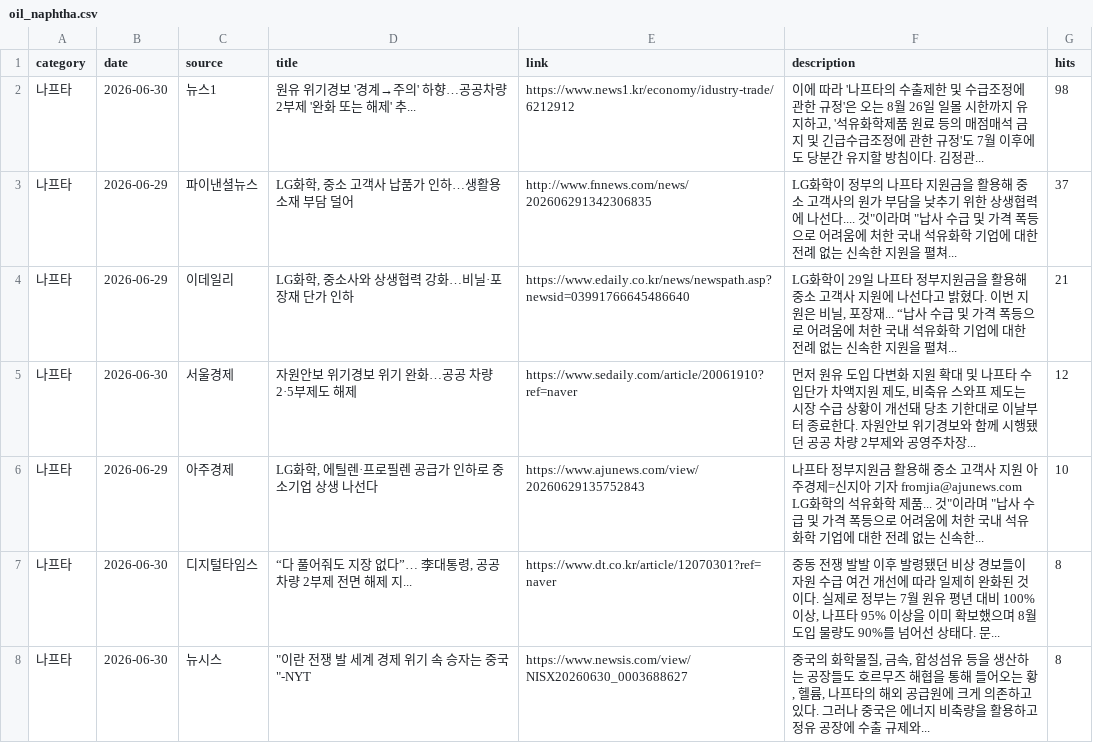
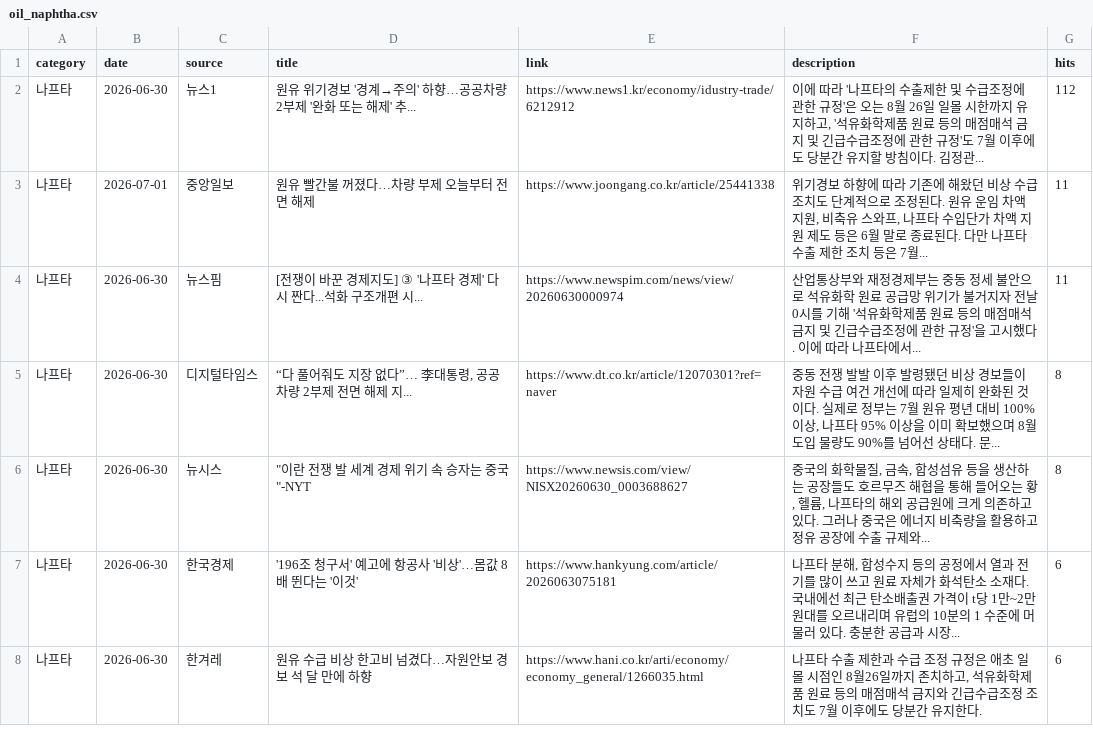
Before and after one commit to hdec-daily-news/oil-naphtha, a CSV file: oil_naphtha.csv, drawn as a sheet; only a part is shown; the diff covers the shown part only.

```diff
--- a/oil_naphtha.csv
+++ b/oil_naphtha.csv
@@ -1,8 +1,8 @@
 category,date,source,title,link,description,hits
-나프타,2026-06-30,뉴스1,원유 위기경보 '경계→주의' 하향…공공차량 2부제 '완화 또는 해제' 추...,https://www.news1.kr/economy/idustry-trade/6212912,"이에 따라 '나프타의 수출제한 및 수급조정에 관한 규정'은 오는 8월 26일 일몰 시한까지 유지하고, '석유화학제품 원료 등의 매점매석 금지 및 긴급수급조정에 관한 규정'도 7월 이후에도 당분간 유지할 방침이다. 김정관... ",98
-나프타,2026-06-29,파이낸셜뉴스,"LG화학, 중소 고객사 납품가 인하…생활용 소재 부담 덜어",http://www.fnnews.com/news/202606291342306835,"LG화학이 정부의 나프타 지원금을 활용해 중소 고객사의 원가 부담을 낮추기 위한 상생협력에 나선다.... 것""이라며 ""납사 수급 및 가격 폭등으로 어려움에 처한 국내 석유화학 기업에 대한 전례 없는 신속한 지원을 펼쳐... ",37
-나프타,2026-06-29,이데일리,"LG화학, 중소사와 상생협력 강화…비닐·포장재 단가 인하",https://www.edaily.co.kr/news/newspath.asp?newsid=03991766645486640,"LG화학이 29일 나프타 정부지원금을 활용해 중소 고객사 지원에 나선다고 밝혔다. 이번 지원은 비닐, 포장재... “납사 수급 및 가격 폭등으로 어려움에 처한 국내 석유화학 기업에 대한 전례 없는 신속한 지원을 펼쳐... ",21
-나프타,2026-06-30,서울경제,자원안보 위기경보 위기 완화…공공 차량 2·5부제도 해제,https://www.sedaily.com/article/20061910?ref=naver,"먼저 원유 도입 다변화 지원 확대 및 나프타 수입단가 차액지원 제도, 비축유 스와프 제도는 시장 수급 상황이 개선돼 당초 기한대로 이날부터 종료한다. 자원안보 위기경보와 함께 시행됐던 공공 차량 2부제와 공영주차장... ",12
-나프타,2026-06-29,아주경제,"LG화학, 에틸렌·프로필렌 공급가 인하로 중소기업 상생 나선다",https://www.ajunews.com/view/20260629135752843,"나프타 정부지원금 활용해 중소 고객사 지원 아주경제=신지아 기자 fromjia@ajunews.com LG화학의 석유화학 제품... 것""이라며 ""납사 수급 및 가격 폭등으로 어려움에 처한 국내 석유화학 기업에 대한 전례 없는 신속한... ",10
+나프타,2026-06-30,뉴스1,원유 위기경보 '경계→주의' 하향…공공차량 2부제 '완화 또는 해제' 추...,https://www.news1.kr/economy/idustry-trade/6212912,"이에 따라 '나프타의 수출제한 및 수급조정에 관한 규정'은 오는 8월 26일 일몰 시한까지 유지하고, '석유화학제품 원료 등의 매점매석 금지 및 긴급수급조정에 관한 규정'도 7월 이후에도 당분간 유지할 방침이다. 김정관... ",112
+나프타,2026-07-01,중앙일보,원유 빨간불 꺼졌다…차량 부제 오늘부터 전면 해제,https://www.joongang.co.kr/article/25441338,"위기경보 하향에 따라 기존에 해왔던 비상 수급 조치도 단계적으로 조정된다. 원유 운임 차액 지원, 비축유 스와프, 나프타 수입단가 차액 지원 제도 등은 6월 말로 종료된다. 다만 나프타 수출 제한 조치 등은 7월... ",11
+나프타,2026-06-30,뉴스핌,[전쟁이 바꾼 경제지도] ③ '나프타 경제' 다시 짠다...석화 구조개편 시...,https://www.newspim.com/news/view/20260630000974,산업통상부와 재정경제부는 중동 정세 불안으로 석유화학 원료 공급망 위기가 불거지자 전날 0시를 기해 '석유화학제품 원료 등의 매점매석 금지 및 긴급수급조정에 관한 규정'을 고시했다. 이에 따라 나프타에서... ,11
 나프타,2026-06-30,디지털타임스,"“다 풀어줘도 지장 없다”… 李대통령, 공공 차량 2부제 전면 해제 지...",https://www.dt.co.kr/article/12070301?ref=naver,"중동 전쟁 발발 이후 발령됐던 비상 경보들이 자원 수급 여건 개선에 따라 일제히 완화된 것이다. 실제로 정부는 7월 원유 평년 대비 100% 이상, 나프타 95% 이상을 이미 확보했으며 8월 도입 물량도 90%를 넘어선 상태다. 문... ",8
 나프타,2026-06-30,뉴시스,"""이란 전쟁 발 세계 경제 위기 속 승자는 중국""-NYT",https://www.newsis.com/view/NISX20260630_0003688627,"중국의 화학물질, 금속, 합성섬유 등을 생산하는 공장들도 호르무즈 해협을 통해 들어오는 황, 헬륨, 나프타의 해외 공급원에 크게 의존하고 있다. 그러나 중국은 에너지 비축량을 활용하고 정유 공장에 수출 규제와... ",8
+나프타,2026-06-30,한국경제,'196조 청구서' 예고에 항공사 '비상'…몸값 8배 뛴다는 '이것',https://www.hankyung.com/article/2026063075181,"나프타 분해, 합성수지 등의 공정에서 열과 전기를 많이 쓰고 원료 자체가 화석탄소 소재다. 국내에선 최근 탄소배출권 가격이 t당 1만~2만원대를 오르내리며 유럽의 10분의 1 수준에 머물러 있다. 충분한 공급과 시장... ",6
+나프타,2026-06-30,한겨레,원유 수급 비상 한고비 넘겼다…자원안보 경보 석 달 만에 하향,https://www.hani.co.kr/arti/economy/economy_general/1266035.html,"나프타 수출 제한과 수급 조정 규정은 애초 일몰 시점인 8월26일까지 존치하고, 석유화학제품 원료 등의 매점매석 금지와 긴급수급조정 조치도 7월 이후에도 당분간 유지한다.",6
```
Also changed, not shown: 5 added rows, 5 removed rows and 28 edited cells elsewhere in this file, 1 other file.
